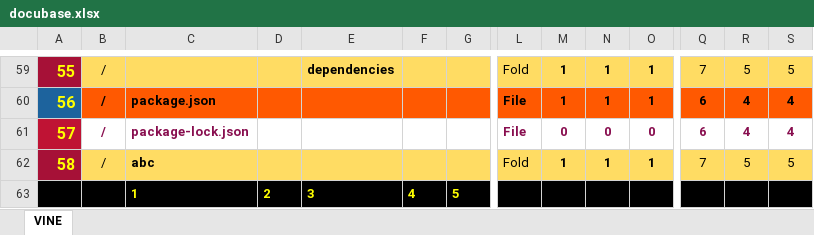
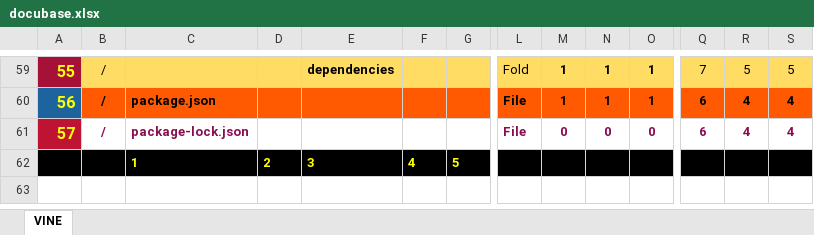
Before and after one commit to thomaspatrickwelborn/Digital-Flux-Capacitor, an Excel workbook: designment/projects/001/docubase/docubase.xlsx, sheet VINE, drawn as a sheet; only a part is shown, gaps mark what is left out; values as stored, in another font and other column widths than the file's, no borders; rows hold the shown columns only; the diff names each change by its address in the sheet, - before the commit and + after, or states it on an @@ line.

```diff
--- a/designment/projects/001/docubase/docubase.xlsx (sheet VINE)
+++ b/designment/projects/001/docubase/docubase.xlsx (sheet VINE)
-row 62: 58 | / | abc |  |  |  |  | Fold | 1 | 1 | 1 | 7 | 5 | 5
```
Also changed, not shown: 6 other files.
